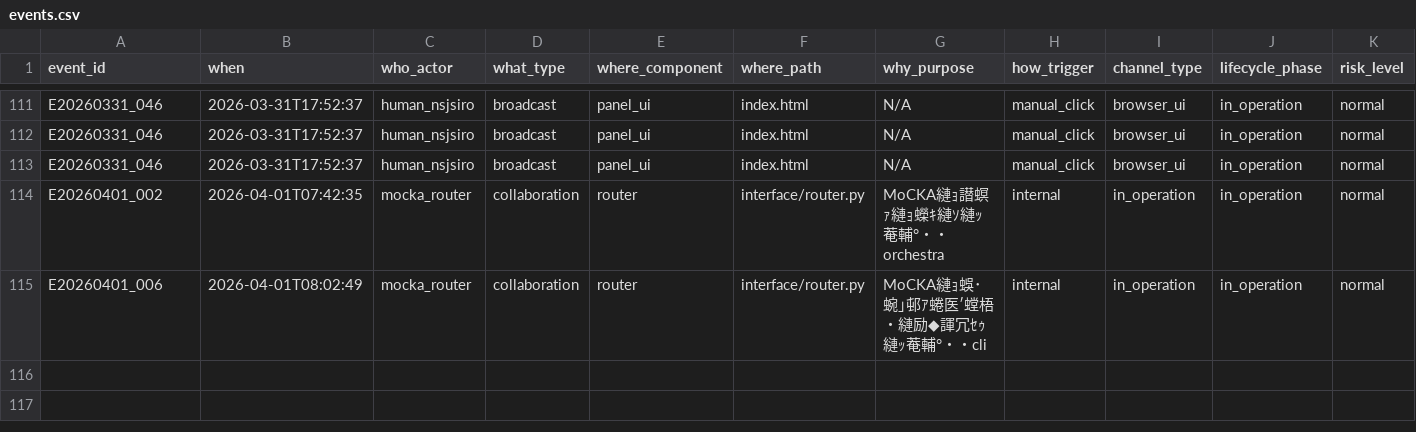
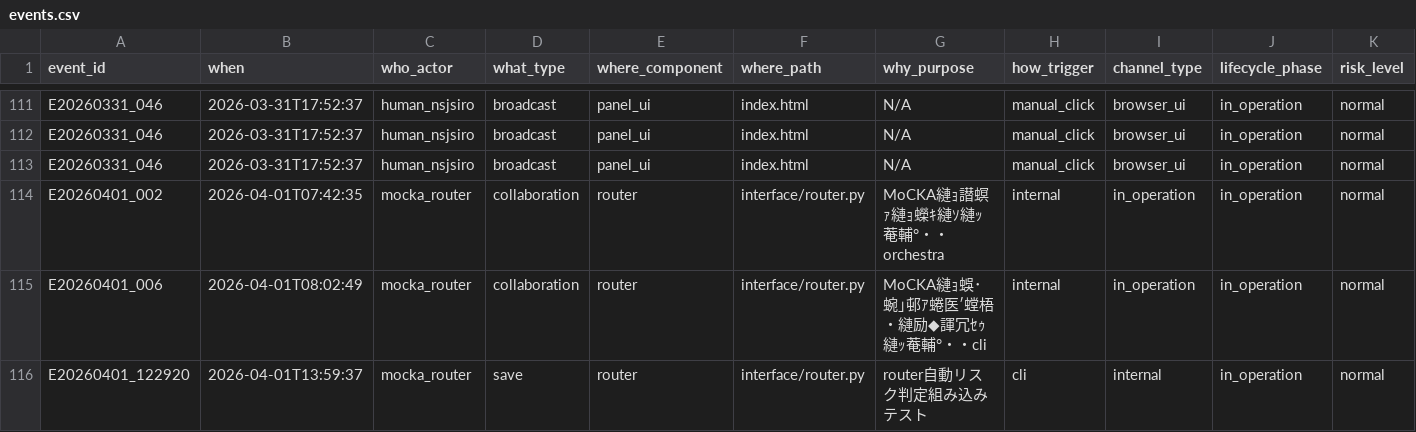
Before and after one commit to m-sirius-k/MoCKA, a CSV file: data/events.csv, drawn as a sheet; only a part is shown, gaps mark what is left out; rows hold the shown columns only; the diff names each change by its address in the sheet, - before the commit and + after, or states it on an @@ line.

Commit message:
router自動リスク判定組み込み完了

```diff
--- a/data/events.csv
+++ b/data/events.csv
+row 116: E20260401_122920 | 2026-04-01T13:59:37 | mocka_router | save | router | interface/router.py | router自動リスク判定組み込みテスト | cli | internal | in_operation | normal
```
Also changed, not shown: data/failure_log.csv.
